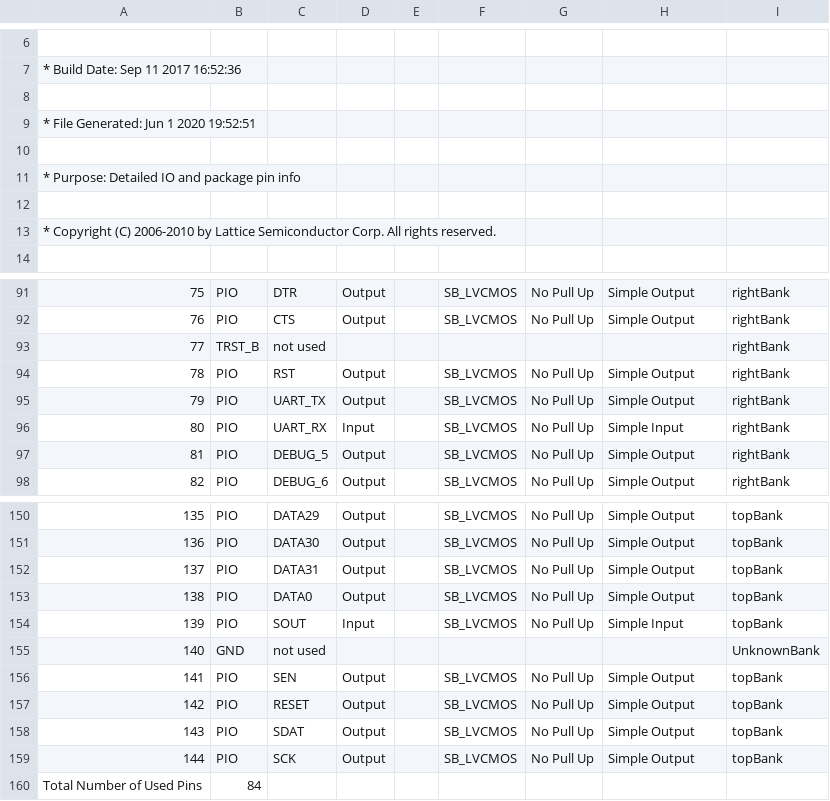
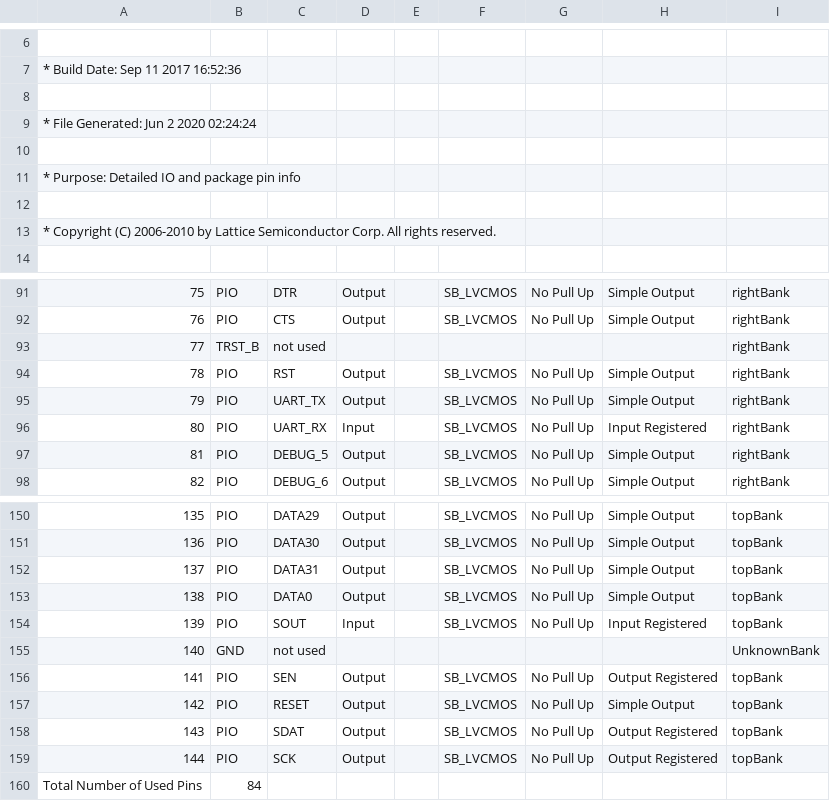
Before and after one commit to andrewkadis/HoloBlade, a CSV file: HoloBlade_Implmnt/sbt/outputs/packer/top_pin_table.CSV, drawn as a sheet; only a part is shown, gaps mark what is left out; the diff names each change by its address in the sheet, - before the commit and + after, or states it on an @@ line.

Commit message:
Got data going in, still work to do but good step

```diff
--- a/HoloBlade_Implmnt/sbt/outputs/packer/top_pin_table.CSV
+++ b/HoloBlade_Implmnt/sbt/outputs/packer/top_pin_table.CSV
-A9: * File Generated: Jun 1 2020 19:52:51
+A9: * File Generated: Jun 2 2020 02:24:24
-H96: Simple Input
+H96: Input Registered
-H154: Simple Input
+H154: Input Registered
-H156: Simple Output
+H156: Output Registered
-H158:H159: Simple Output
+H158:H159: Output Registered
```
Also changed, not shown: 39 other files.
